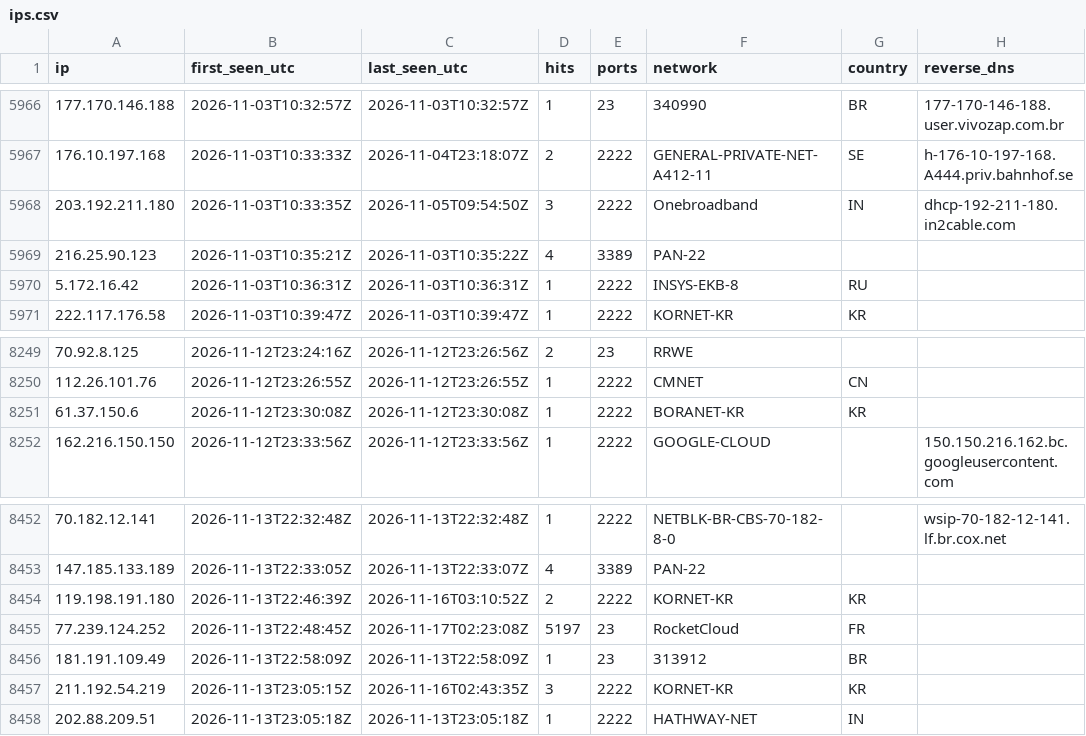
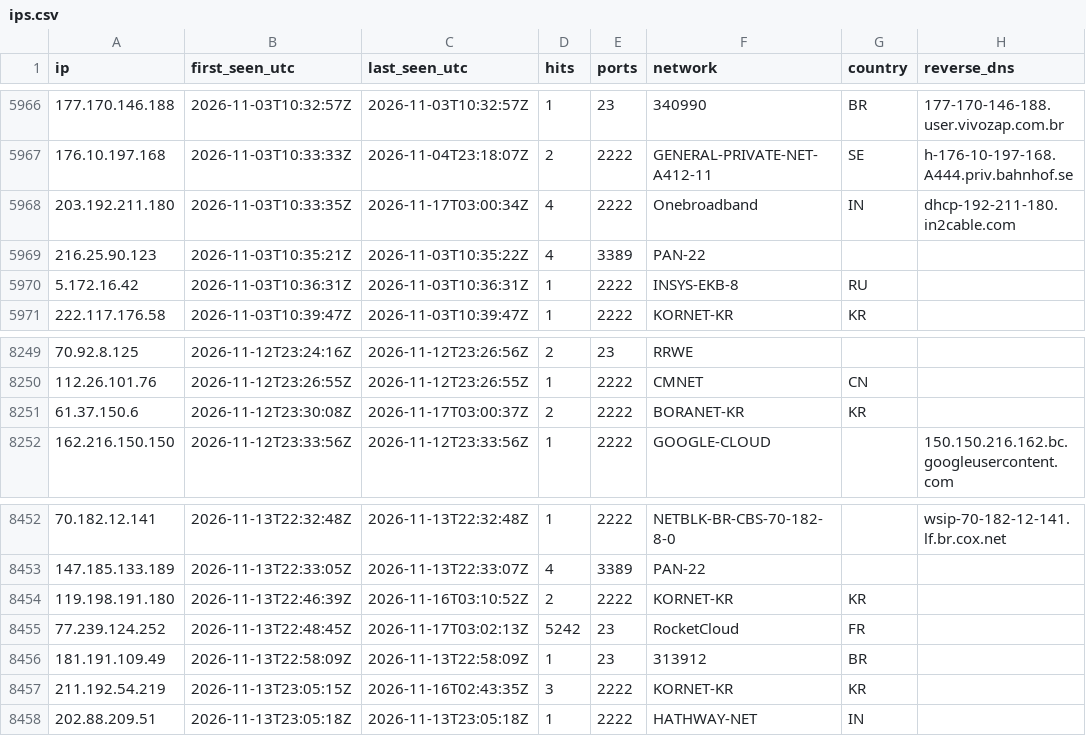
Before and after one commit to yourlocalaccountant/honeypot-db, a CSV file: ips.csv, drawn as a sheet; only a part is shown, gaps mark what is left out.

```diff
--- a/ips.csv
+++ b/ips.csv
@@ -5967,3 +5967,3 @@ ip,first_seen_utc,last_seen_utc,hits,ports,network,country,reverse_dns
 176.10.197.168,2026-11-03T10:33:33Z,2026-11-04T23:18:07Z,2,2222,GENERAL-PRIVATE-NET-A412-11,SE,h-176-10-197-168.A444.priv.bahnhof.se
-203.192.211.180,2026-11-03T10:33:35Z,2026-11-05T09:54:50Z,3,2222,Onebroadband,IN,dhcp-192-211-180.in2cable.com
+203.192.211.180,2026-11-03T10:33:35Z,2026-11-17T03:00:34Z,4,2222,Onebroadband,IN,dhcp-192-211-180.in2cable.com
 216.25.90.123,2026-11-03T10:35:21Z,2026-11-03T10:35:22Z,4,3389,PAN-22,,
@@ -8250,3 +8250,3 @@ ip,first_seen_utc,last_seen_utc,hits,ports,network,country,reverse_dns
 112.26.101.76,2026-11-12T23:26:55Z,2026-11-12T23:26:55Z,1,2222,CMNET,CN,
-61.37.150.6,2026-11-12T23:30:08Z,2026-11-12T23:30:08Z,1,2222,BORANET-KR,KR,
+61.37.150.6,2026-11-12T23:30:08Z,2026-11-17T03:00:37Z,2,2222,BORANET-KR,KR,
 162.216.150.150,2026-11-12T23:33:56Z,2026-11-12T23:33:56Z,1,2222,GOOGLE-CLOUD,,150.150.216.162.bc.googleusercontent.com
@@ -8454,3 +8454,3 @@ ip,first_seen_utc,last_seen_utc,hits,ports,network,country,reverse_dns
 119.198.191.180,2026-11-13T22:46:39Z,2026-11-16T03:10:52Z,2,2222,KORNET-KR,KR,
-77.239.124.252,2026-11-13T22:48:45Z,2026-11-17T02:23:08Z,5197,23,RocketCloud,FR,
+77.239.124.252,2026-11-13T22:48:45Z,2026-11-17T03:02:13Z,5242,23,RocketCloud,FR,
 181.191.109.49,2026-11-13T22:58:09Z,2026-11-13T22:58:09Z,1,23,313912,BR,
```
Also changed, not shown: 1 other file.
